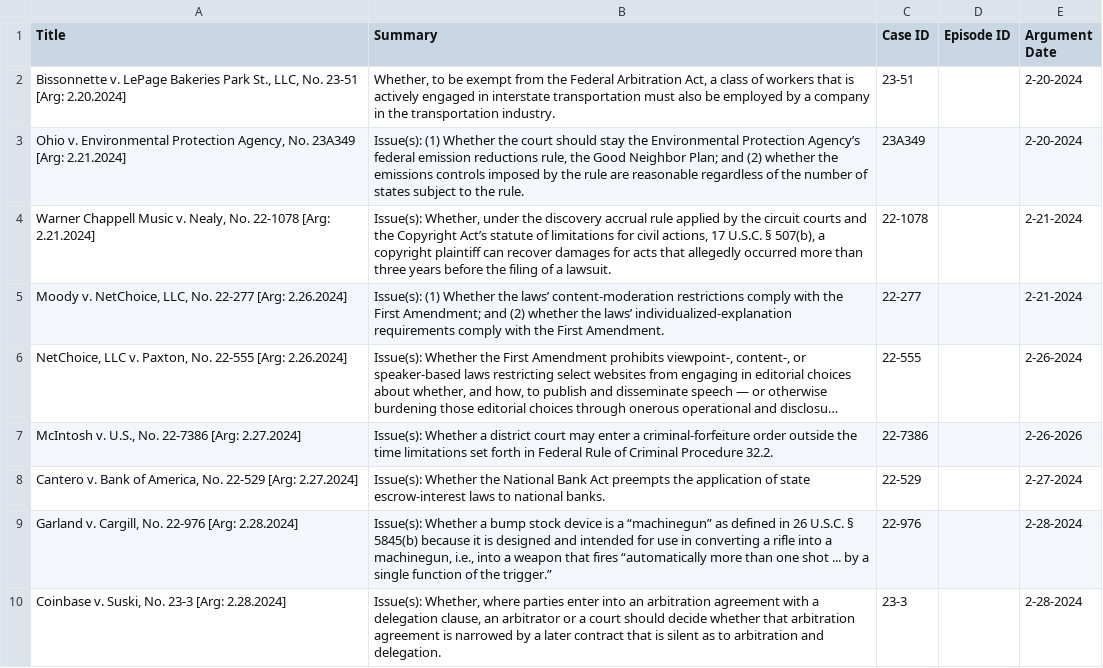
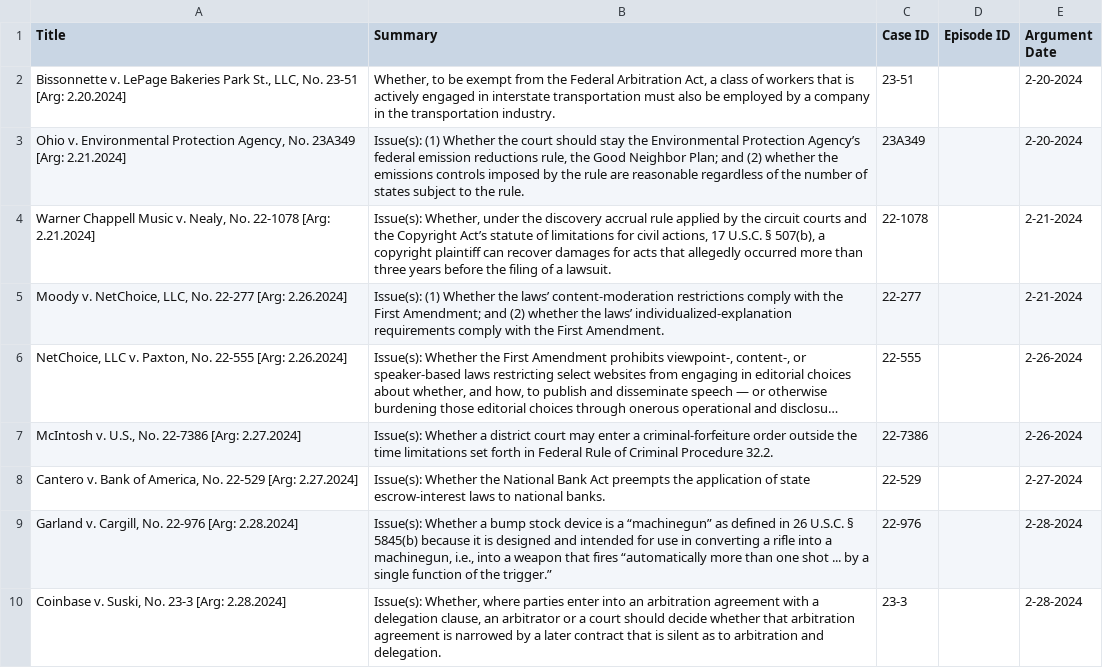
Before and after one commit to austinsonger/Podcast-Automation-with-Transistor.fm, a CSV file: src/config/scotus.csv, drawn as a sheet; long unchanged cells end in …; the diff names each change by its address in the sheet, - before the commit and + after, or states it on an @@ line.

Commit message:
Update scotus.csv

```diff
--- a/src/config/scotus.csv
+++ b/src/config/scotus.csv
-E7 (Argument Date): 2-26-2026
+E7 (Argument Date): 2-26-2024
```
